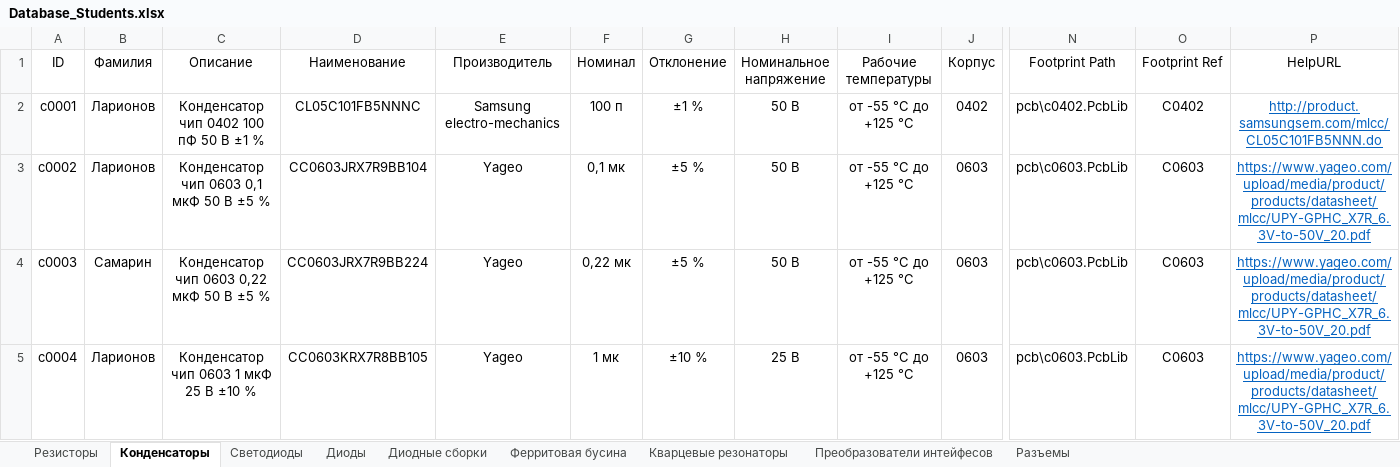
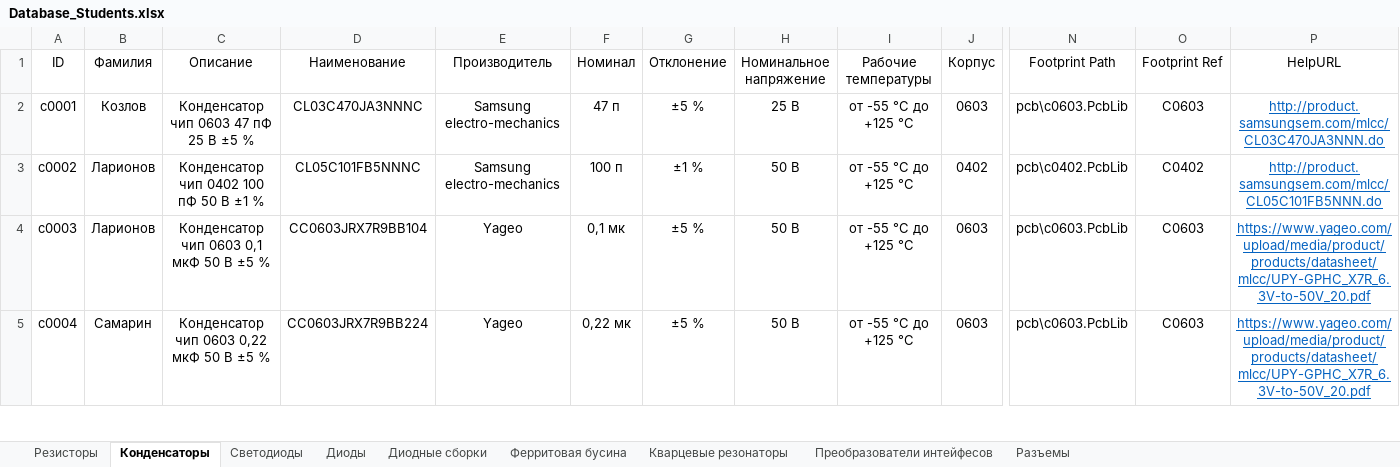
Before and after one commit to TonyCooT/Altium_BEng, an Excel workbook: library/Database_Students.xlsx, sheet Конденсаторы, drawn as a sheet; only a part is shown, gaps mark what is left out; values as stored, in another font and other column widths than the file's, no borders; the diff covers the shown part only; the diff names each change by its address in the sheet, - before the commit and + after, or states it on an @@ line.

Commit message:
Добавил конденсатор на 47 пФ

```diff
--- a/library/Database_Students.xlsx (sheet Конденсаторы)
+++ b/library/Database_Students.xlsx (sheet Конденсаторы)
-B2 (Фамилия): Ларионов
+B2 (Фамилия): Козлов
-C2 (Описание): Конденсатор чип 0402 100 пФ 50 В ±1 %
+C2 (Описание): Конденсатор чип 0603 47 пФ 25 В ±5 %
-D2 (Наименование): CL05C101FB5NNNC
+D2 (Наименование): CL03C470JA3NNNC
-F2 (Номинал): 100 п
+F2 (Номинал): 47 п
-G2 (Отклонение): ±1 %
+G2 (Отклонение): ±5 %
-H2 (Номинальное напряжение): 50 В
+H2 (Номинальное напряжение): 25 В
-J2 (Корпус): 0402
+J2 (Корпус): 0603
-N2 (Footprint Path): pcb\c0402.PcbLib
+N2 (Footprint Path): pcb\c0603.PcbLib
-O2 (Footprint Ref): C0402
+O2 (Footprint Ref): C0603
-P2 (HelpURL): http://product.samsungsem.com/mlcc/CL05C101FB5NNN.do
+P2 (HelpURL): http://product.samsungsem.com/mlcc/CL03C470JA3NNN.do
-C3 (Описание): Конденсатор чип 0603 0,1 мкФ 50 В ±5 %
+C3 (Описание): Конденсатор чип 0402 100 пФ 50 В ±1 %
-D3 (Наименование): CC0603JRX7R9BB104
+D3 (Наименование): CL05C101FB5NNNC
-E3 (Производитель): Yageo
+E3 (Производитель): Samsung electro-mechanics
-F3 (Номинал): 0,1 мк
+F3 (Номинал): 100 п
-G3 (Отклонение): ±5 %
+G3 (Отклонение): ±1 %
-J3 (Корпус): 0603
+J3 (Корпус): 0402
-N3 (Footprint Path): pcb\c0603.PcbLib
+N3 (Footprint Path): pcb\c0402.PcbLib
-O3 (Footprint Ref): C0603
+O3 (Footprint Ref): C0402
-P3 (HelpURL): https://www.yageo.com/upload/media/product/products/datasheet/mlcc/UPY-GPHC_X7R_6.3V-to-50V_20.pdf
+P3 (HelpURL): http://product.samsungsem.com/mlcc/CL05C101FB5NNN.do
-B4 (Фамилия): Самарин
+B4 (Фамилия): Ларионов
-C4 (Описание): Конденсатор чип 0603 0,22 мкФ 50 В ±5 %
+C4 (Описание): Конденсатор чип 0603 0,1 мкФ 50 В ±5 %
-D4 (Наименование): CC0603JRX7R9BB224
+D4 (Наименование): CC0603JRX7R9BB104
-F4 (Номинал): 0,22 мк
+F4 (Номинал): 0,1 мк
-B5 (Фамилия): Ларионов
+B5 (Фамилия): Самарин
-C5 (Описание): Конденсатор чип 0603 1 мкФ 25 В ±10 %
+C5 (Описание): Конденсатор чип 0603 0,22 мкФ 50 В ±5 %
-D5 (Наименование): CC0603KRX7R8BB105
+D5 (Наименование): CC0603JRX7R9BB224
-F5 (Номинал): 1 мк
+F5 (Номинал): 0,22 мк
-G5 (Отклонение): ±10 %
+G5 (Отклонение): ±5 %
-H5 (Номинальное напряжение): 25 В
+H5 (Номинальное напряжение): 50 В
```
Also changed, not shown: 1 added row and 28 edited cells elsewhere in this sheet, sheet Преобразователи интейфесов, 2 other files.
